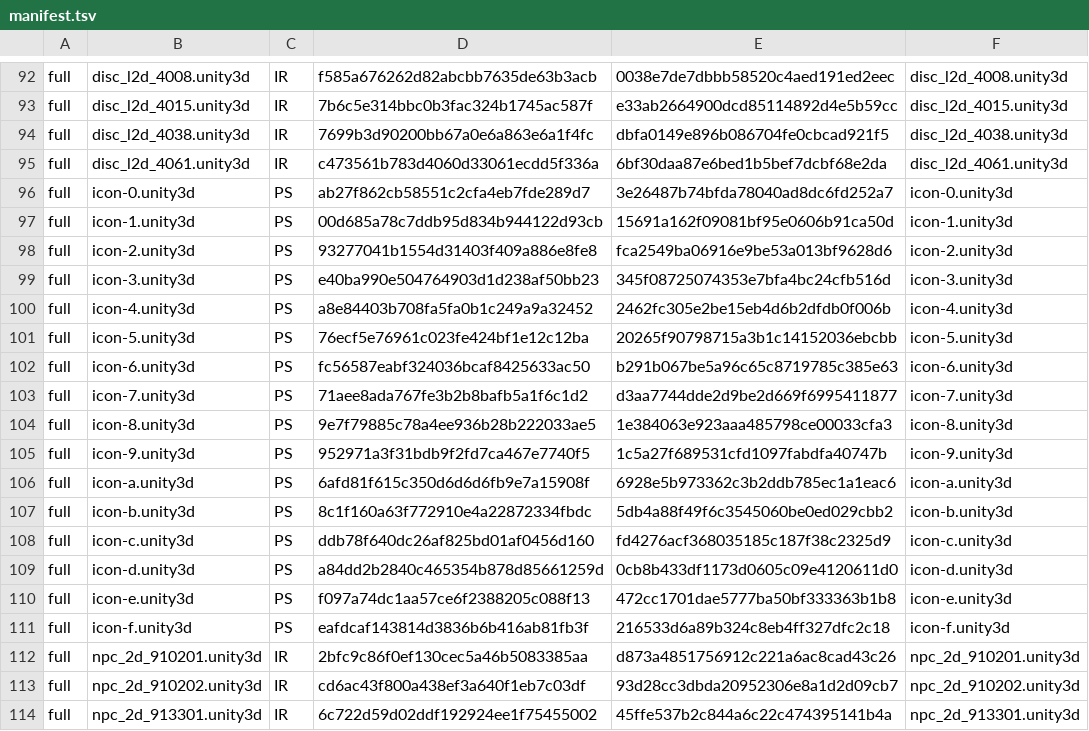
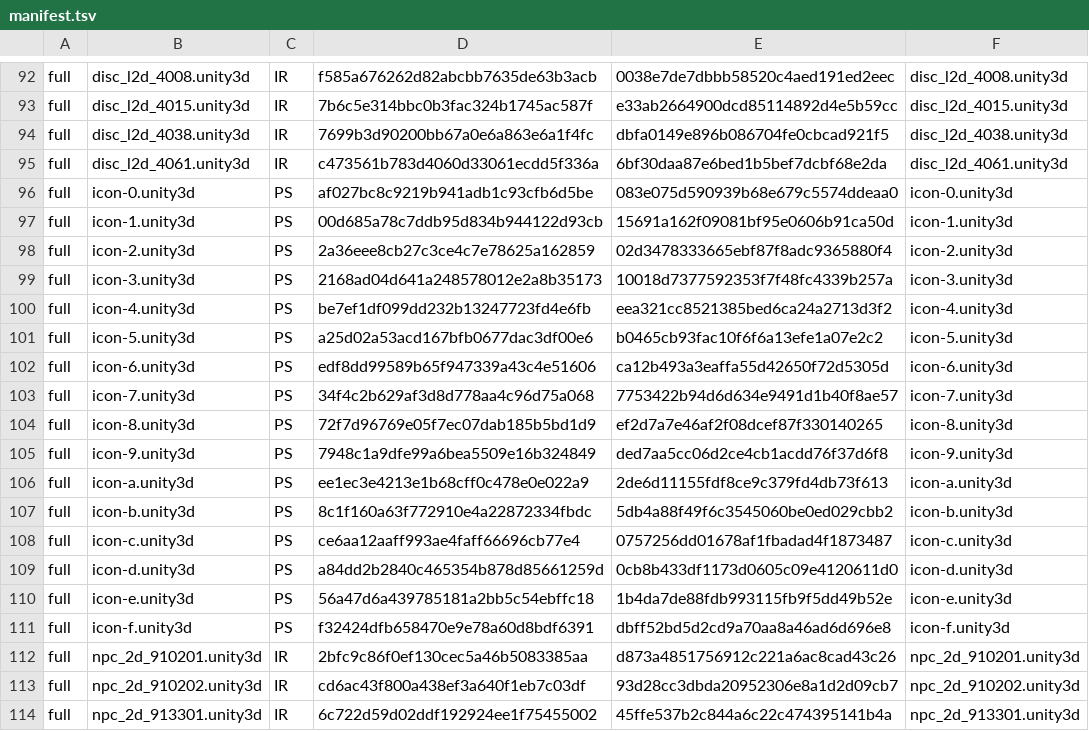
Before and after one commit to stephen0128123-coder/xtlr-uncensor, a TSV file: data/manifest.tsv, drawn as a sheet; only a part is shown, gaps mark what is left out.

```diff
--- a/data/manifest.tsv
+++ b/data/manifest.tsv
@@ -95,18 +95,18 @@ full	disc_l2d_4038.unity3d	IR	7699b3d90200bb67a0e6a863e6a1f4fc	dbfa0149e896b0867
 full	disc_l2d_4061.unity3d	IR	c473561b783d4060d33061ecdd5f336a	6bf30daa87e6bed1b5bef7dcbf68e2da	disc_l2d_4061.unity3d
-full	icon-0.unity3d	PS	ab27f862cb58551c2cfa4eb7fde289d7	3e26487b74bfda78040ad8dc6fd252a7	icon-0.unity3d
+full	icon-0.unity3d	PS	af027bc8c9219b941adb1c93cfb6d5be	083e075d590939b68e679c5574ddeaa0	icon-0.unity3d
 full	icon-1.unity3d	PS	00d685a78c7ddb95d834b944122d93cb	15691a162f09081bf95e0606b91ca50d	icon-1.unity3d
-full	icon-2.unity3d	PS	93277041b1554d31403f409a886e8fe8	fca2549ba06916e9be53a013bf9628d6	icon-2.unity3d
-full	icon-3.unity3d	PS	e40ba990e504764903d1d238af50bb23	345f08725074353e7bfa4bc24cfb516d	icon-3.unity3d
-full	icon-4.unity3d	PS	a8e84403b708fa5fa0b1c249a9a32452	2462fc305e2be15eb4d6b2dfdb0f006b	icon-4.unity3d
-full	icon-5.unity3d	PS	76ecf5e76961c023fe424bf1e12c12ba	20265f90798715a3b1c14152036ebcbb	icon-5.unity3d
-full	icon-6.unity3d	PS	fc56587eabf324036bcaf8425633ac50	b291b067be5a96c65c8719785c385e63	icon-6.unity3d
-full	icon-7.unity3d	PS	71aee8ada767fe3b2b8bafb5a1f6c1d2	d3aa7744dde2d9be2d669f6995411877	icon-7.unity3d
-full	icon-8.unity3d	PS	9e7f79885c78a4ee936b28b222033ae5	1e384063e923aaa485798ce00033cfa3	icon-8.unity3d
-full	icon-9.unity3d	PS	952971a3f31bdb9f2fd7ca467e7740f5	1c5a27f689531cfd1097fabdfa40747b	icon-9.unity3d
-full	icon-a.unity3d	PS	6afd81f615c350d6d6d6fb9e7a15908f	6928e5b973362c3b2ddb785ec1a1eac6	icon-a.unity3d
+full	icon-2.unity3d	PS	2a36eee8cb27c3ce4c7e78625a162859	02d3478333665ebf87f8adc9365880f4	icon-2.unity3d
+full	icon-3.unity3d	PS	2168ad04d641a248578012e2a8b35173	10018d7377592353f7f48fc4339b257a	icon-3.unity3d
+full	icon-4.unity3d	PS	be7ef1df099dd232b13247723fd4e6fb	eea321cc8521385bed6ca24a2713d3f2	icon-4.unity3d
+full	icon-5.unity3d	PS	a25d02a53acd167bfb0677dac3df00e6	b0465cb93fac10f6f6a13efe1a07e2c2	icon-5.unity3d
+full	icon-6.unity3d	PS	edf8dd99589b65f947339a43c4e51606	ca12b493a3eaffa55d42650f72d5305d	icon-6.unity3d
+full	icon-7.unity3d	PS	34f4c2b629af3d8d778aa4c96d75a068	7753422b94d6d634e9491d1b40f8ae57	icon-7.unity3d
+full	icon-8.unity3d	PS	72f7d96769e05f7ec07dab185b5bd1d9	ef2d7a7e46af2f08dcef87f330140265	icon-8.unity3d
+full	icon-9.unity3d	PS	7948c1a9dfe99a6bea5509e16b324849	ded7aa5cc06d2ce4cb1acdd76f37d6f8	icon-9.unity3d
+full	icon-a.unity3d	PS	ee1ec3e4213e1b68cff0c478e0e022a9	2de6d11155fdf8ce9c379fd4db73f613	icon-a.unity3d
 full	icon-b.unity3d	PS	8c1f160a63f772910e4a22872334fbdc	5db4a88f49f6c3545060be0ed029cbb2	icon-b.unity3d
-full	icon-c.unity3d	PS	ddb78f640dc26af825bd01af0456d160	fd4276acf368035185c187f38c2325d9	icon-c.unity3d
+full	icon-c.unity3d	PS	ce6aa12aaff993ae4faff66696cb77e4	0757256dd01678af1fbadad4f1873487	icon-c.unity3d
 full	icon-d.unity3d	PS	a84dd2b2840c465354b878d85661259d	0cb8b433df1173d0605c09e4120611d0	icon-d.unity3d
-full	icon-e.unity3d	PS	f097a74dc1aa57ce6f2388205c088f13	472cc1701dae5777ba50bf333363b1b8	icon-e.unity3d
-full	icon-f.unity3d	PS	eafdcaf143814d3836b6b416ab81fb3f	216533d6a89b324c8eb4ff327dfc2c18	icon-f.unity3d
+full	icon-e.unity3d	PS	56a47d6a439785181a2bb5c54ebffc18	1b4da7de88fdb993115fb9f5dd49b52e	icon-e.unity3d
+full	icon-f.unity3d	PS	f32424dfb658470e9e78a60d8bdf6391	dbff52bd5d2cd9a70aa8a46ad6d696e8	icon-f.unity3d
 full	npc_2d_910201.unity3d	IR	2bfc9c86f0ef130cec5a46b5083385aa	d873a4851756912c221a6ac8cad43c26	npc_2d_910201.unity3d
```
Also changed, not shown: 10 other files.
